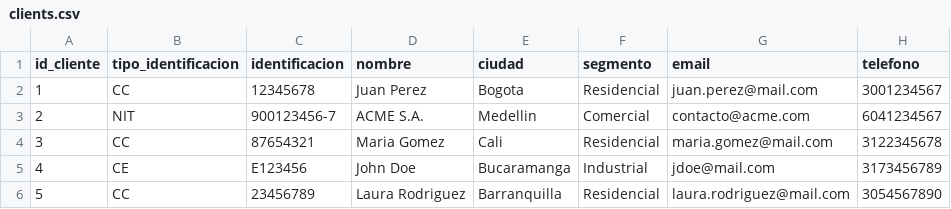
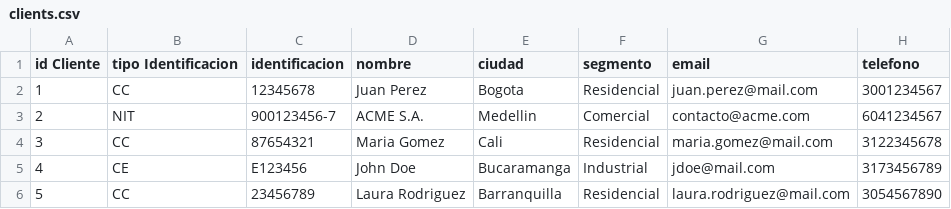
Before and after one commit to arangomb/technical-test-data-engineer, a CSV file: Task 2/files/clients.csv, drawn as a sheet; the diff names each change by its address in the sheet, - before the commit and + after, or states it on an @@ line.

```diff
--- a/Task 2/files/clients.csv
+++ b/Task 2/files/clients.csv
-A1: id_cliente
+A1: id Cliente
-B1: tipo_identificacion
+B1: tipo Identificacion
```
Also changed, not shown: Task 2/files/suppliers.csv, Task 2/files/transactions.csv, 22 other files.
